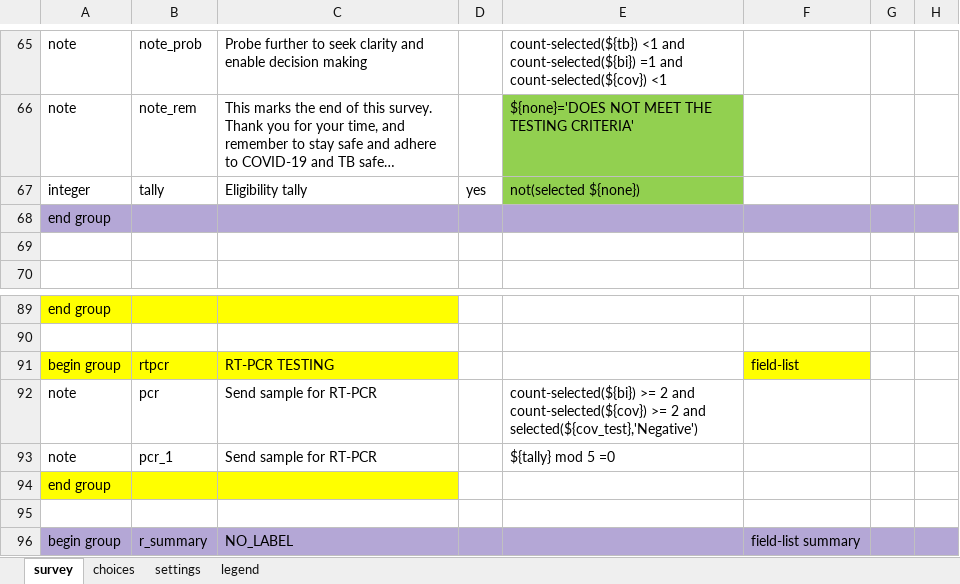
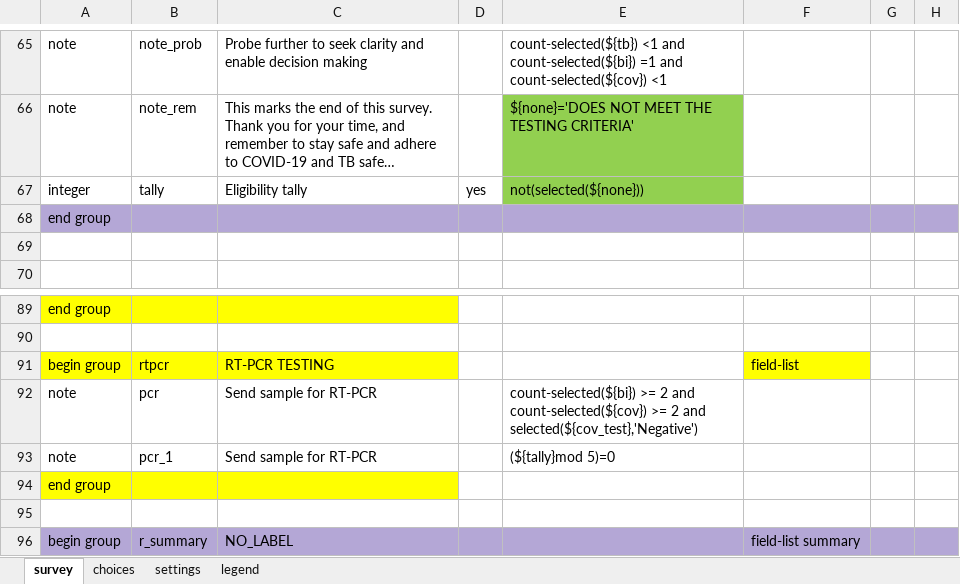
Before and after one commit to oyierp/Bodaboda_Test, an Excel workbook: config-boda-moh-ke-master/forms/app/case_investigation.xlsx, sheet survey, drawn as a sheet; only a part is shown, gaps mark what is left out; long unchanged cells end in …; values as stored, in another font and other column widths than the file's, no borders; conditional formats not drawn; the diff names each change by its address in the sheet, - before the commit and + after, or states it on an @@ line.

Commit message:
Add files via upload

```diff
--- a/config-boda-moh-ke-master/forms/app/case_investigation.xlsx (sheet survey)
+++ b/config-boda-moh-ke-master/forms/app/case_investigation.xlsx (sheet survey)
-E67: not(selected ${none})
+E67: not(selected(${none}))
-E93: ${tally} mod 5 =0
+E93: (${tally}mod 5)=0
```
